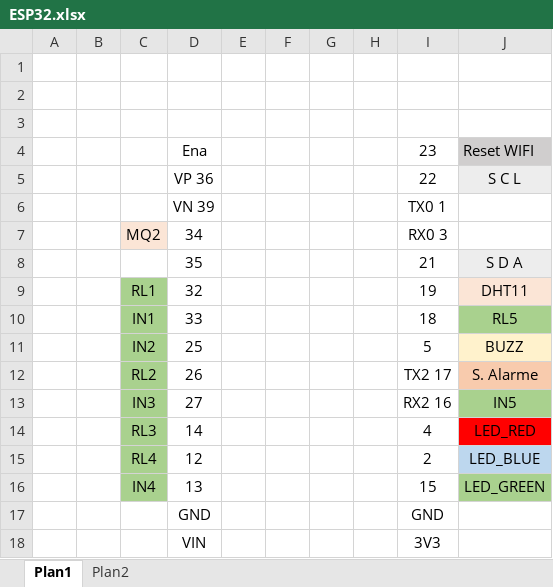
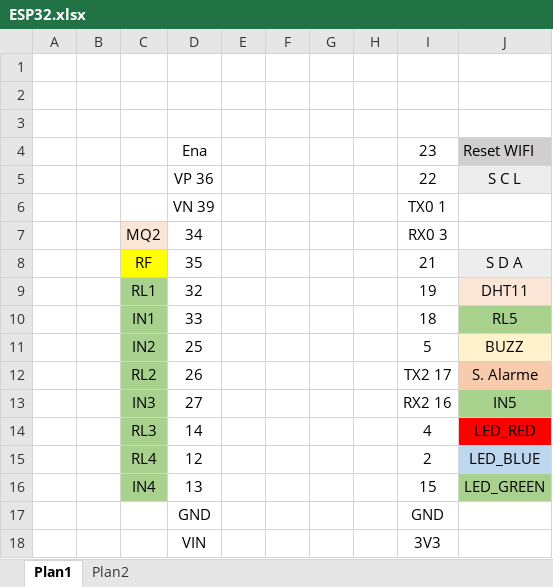
Before and after one commit to fcabralsilva/aut_esp_32, an Excel workbook: ESP32.xlsx, sheet Plan1, drawn as a sheet; values as stored, in another font and other column widths than the file's, no borders; charts and pictures not drawn; the diff names each change by its address in the sheet, - before the commit and + after, or states it on an @@ line.

```diff
--- a/ESP32.xlsx (sheet Plan1)
+++ b/ESP32.xlsx (sheet Plan1)
-C8: (empty)
+C8: RF
-C8 fill: none
+C8 fill: #FFFF00
```
Also changed, not shown: 3 other files.
